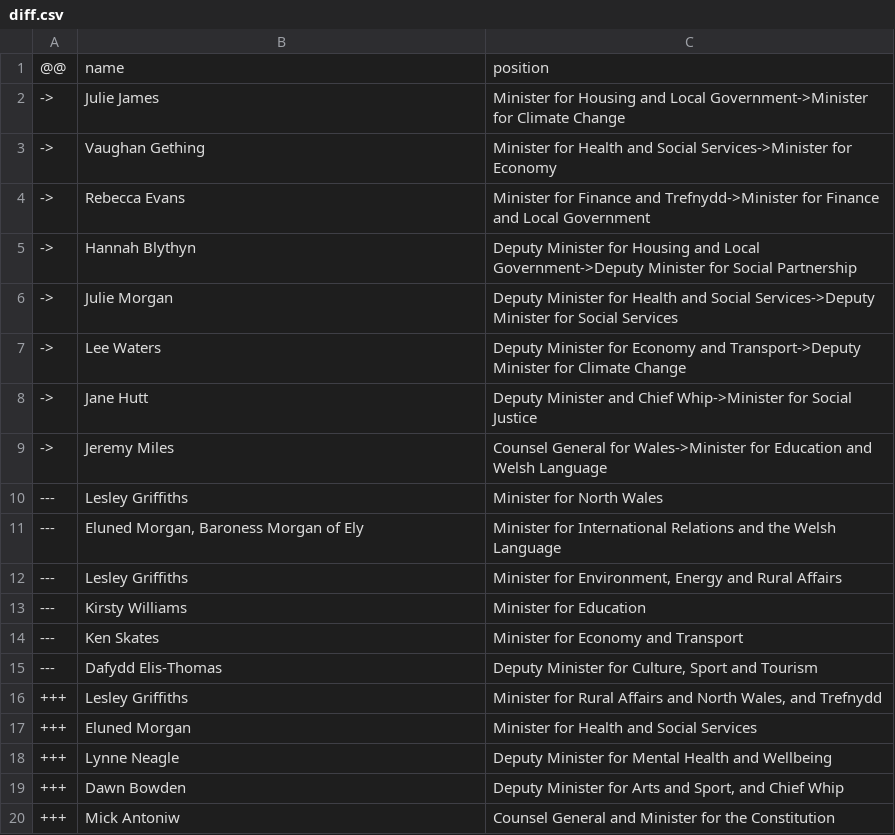
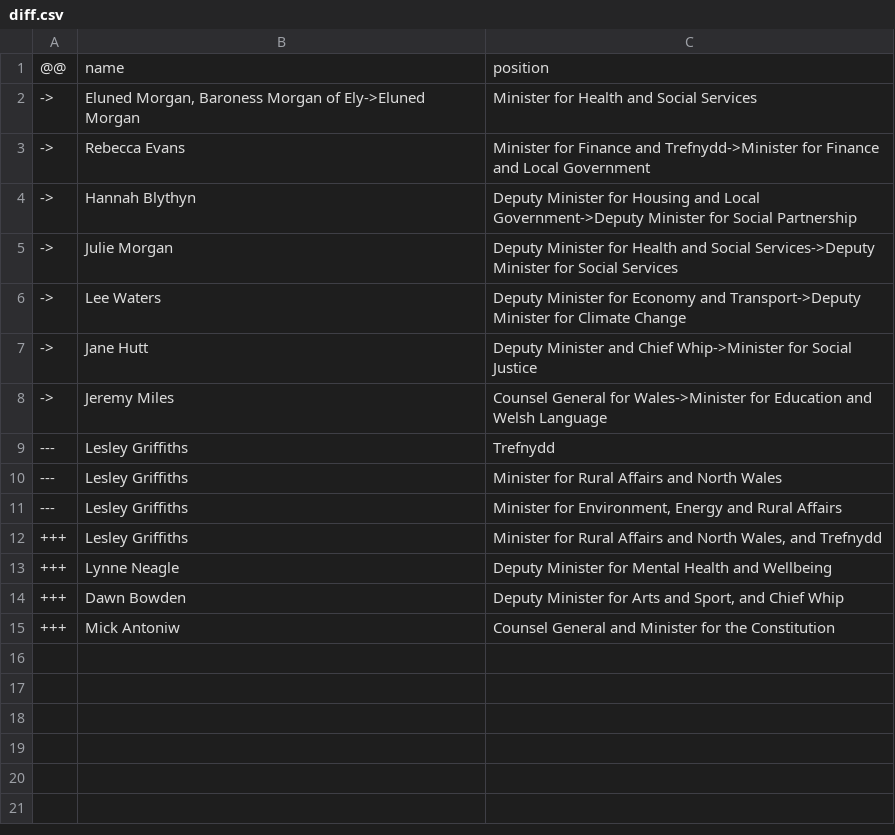
Before and after one commit to every-politician-scrapers/wales-cabinet, a CSV file: data/diff.csv, drawn as a sheet.

Commit message:
refresh data

```diff
--- a/data/diff.csv
+++ b/data/diff.csv
@@ -1,4 +1,3 @@
 @@,name,position
-->,Julie James,Minister for Housing and Local Government->Minister for Climate Change
-->,Vaughan Gething,Minister for Health and Social Services->Minister for Economy
+->,"Eluned Morgan, Baroness Morgan of Ely->Eluned Morgan",Minister for Health and Social Services
 ->,Rebecca Evans,Minister for Finance and Trefnydd->Minister for Finance and Local Government
@@ -9,10 +8,6 @@
 ->,Jeremy Miles,Counsel General for Wales->Minister for Education and Welsh Language
----,Lesley Griffiths,Minister for North Wales
----,"Eluned Morgan, Baroness Morgan of Ely",Minister for International Relations and the Welsh Language
+---,Lesley Griffiths,Trefnydd
+---,Lesley Griffiths,Minister for Rural Affairs and North Wales
 ---,Lesley Griffiths,"Minister for Environment, Energy and Rural Affairs"
----,Kirsty Williams,Minister for Education
----,Ken Skates,Minister for Economy and Transport
----,Dafydd Elis-Thomas,"Deputy Minister for Culture, Sport and Tourism"
 +++,Lesley Griffiths,"Minister for Rural Affairs and North Wales, and Trefnydd"
-+++,Eluned Morgan,Minister for Health and Social Services
 +++,Lynne Neagle,Deputy Minister for Mental Health and Wellbeing
```
Also changed, not shown: data/wikidata.csv.
